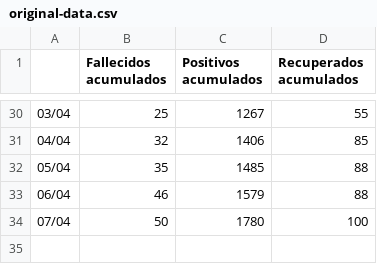
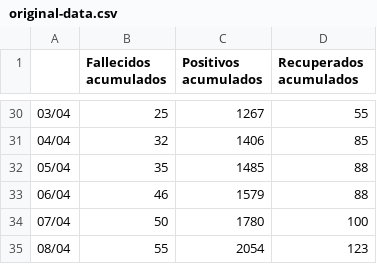
Before and after one commit to agastalver/sir-covid-19-colombia, a CSV file: data/original-data.csv, drawn as a sheet; only a part is shown, gaps mark what is left out; the diff names each change by its address in the sheet, - before the commit and + after, or states it on an @@ line.

```diff
--- a/data/original-data.csv
+++ b/data/original-data.csv
+row 35: 08/04 | 55 | 2054 | 123
```
Also changed, not shown: data/generated-cases.csv, data/generated-sir.csv, 10 other files.
